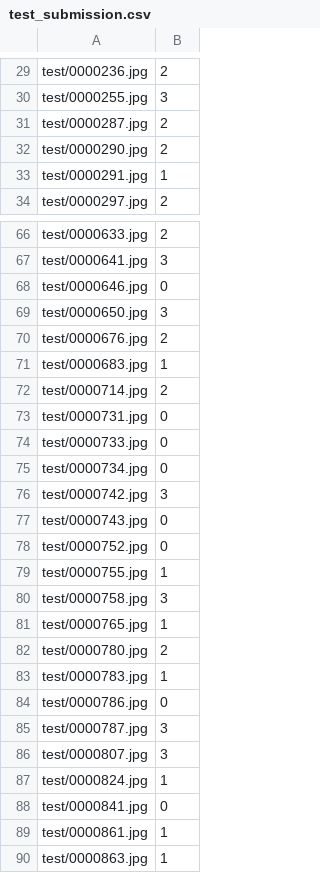
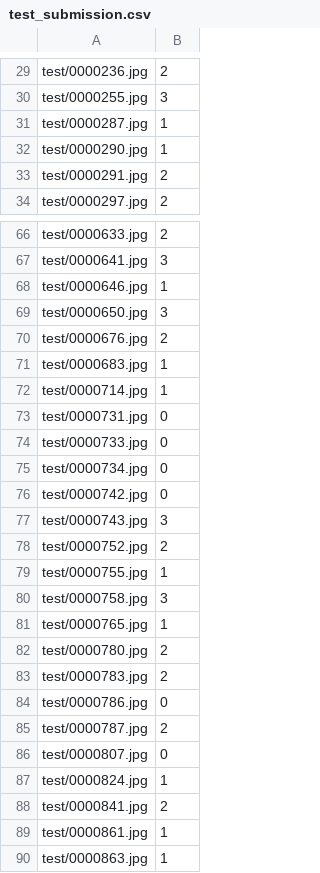
Before and after one commit to JingyangC/CPEN455_project_me, a CSV file: test_submission.csv, drawn as a sheet; only a part is shown, gaps mark what is left out; the diff covers the shown part only.

```diff
--- a/test_submission.csv
+++ b/test_submission.csv
@@ -30,5 +30,5 @@ test/0000236.jpg,2
 test/0000255.jpg,3
-test/0000287.jpg,2
-test/0000290.jpg,2
-test/0000291.jpg,1
+test/0000287.jpg,1
+test/0000290.jpg,1
+test/0000291.jpg,2
 test/0000297.jpg,2
@@ -67,3 +67,3 @@ test/0000633.jpg,2
 test/0000641.jpg,3
-test/0000646.jpg,0
+test/0000646.jpg,1
 test/0000650.jpg,3
@@ -71,3 +71,3 @@ test/0000676.jpg,2
 test/0000683.jpg,1
-test/0000714.jpg,2
+test/0000714.jpg,1
 test/0000731.jpg,0
@@ -75,5 +75,5 @@ test/0000733.jpg,0
 test/0000734.jpg,0
-test/0000742.jpg,3
-test/0000743.jpg,0
-test/0000752.jpg,0
+test/0000742.jpg,0
+test/0000743.jpg,3
+test/0000752.jpg,2
 test/0000755.jpg,1
@@ -82,8 +82,8 @@ test/0000765.jpg,1
 test/0000780.jpg,2
-test/0000783.jpg,1
+test/0000783.jpg,2
 test/0000786.jpg,0
-test/0000787.jpg,3
-test/0000807.jpg,3
+test/0000787.jpg,2
+test/0000807.jpg,0
 test/0000824.jpg,1
-test/0000841.jpg,0
+test/0000841.jpg,2
 test/0000861.jpg,1
```
Also changed, not shown: 108 edited cells elsewhere in this file, 1 other file.
